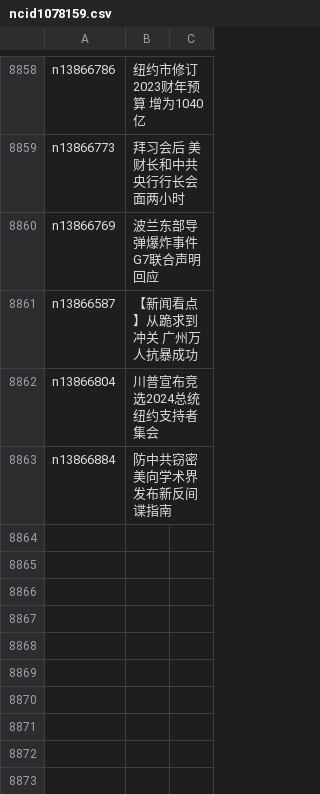
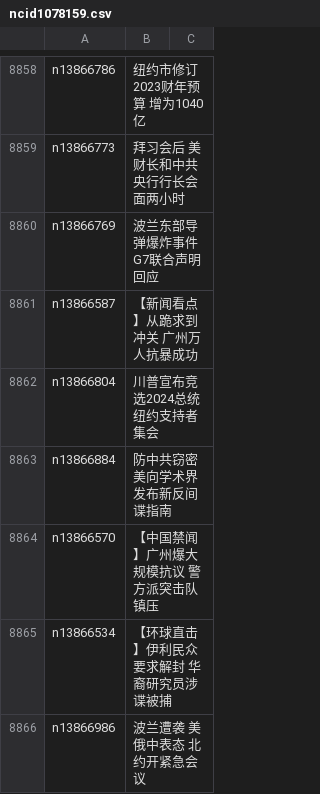
Before and after one commit to epic-marker/epoch-news, a CSV file: indexes/ncid1078159.csv, drawn as a sheet; only a part is shown, gaps mark what is left out.

```diff
--- a/indexes/ncid1078159.csv
+++ b/indexes/ncid1078159.csv
@@ -8863 +8863,4 @@ n13866804,川普宣布竞选2024总统 纽约支持者集会
 n13866884,防中共窃密 美向学术界发布新反间谍指南
+n13866570,【中国禁闻】广州爆大规模抗议 警方派突击队镇压
+n13866534,【环球直击】伊利民众要求解封 华裔研究员涉谍被捕
+n13866986,波兰遭袭 美俄中表态 北约开紧急会议
```
Also changed, not shown: indexes/ncid1349361.csv, indexes/ncid277.csv, 41 other files.
